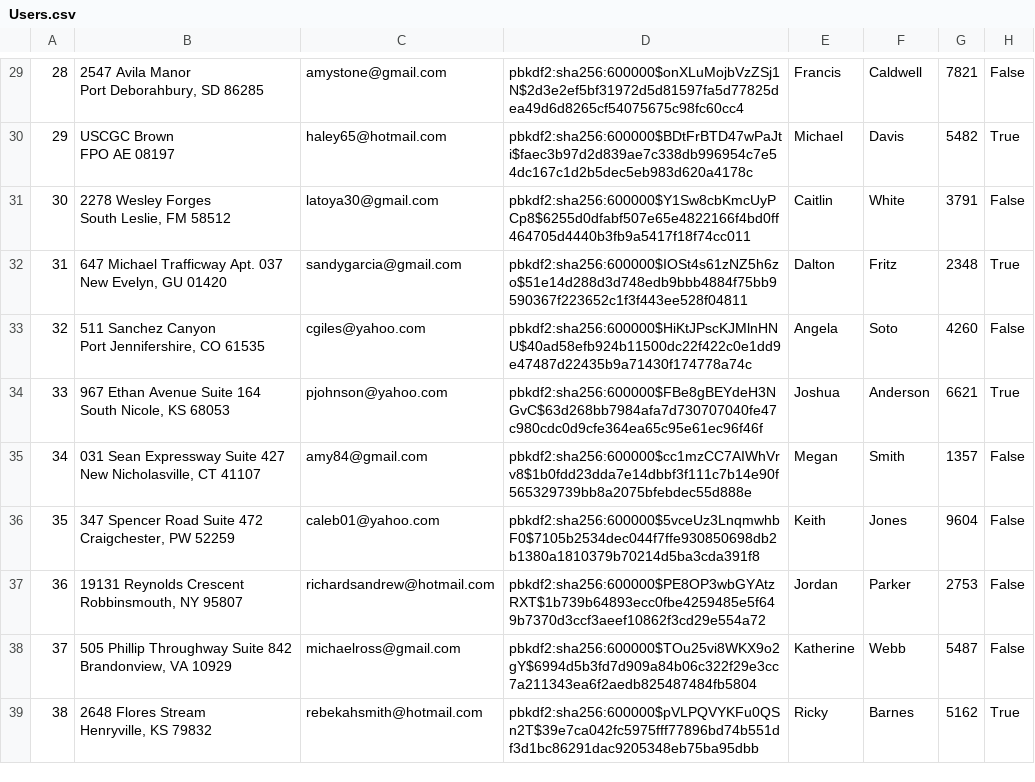
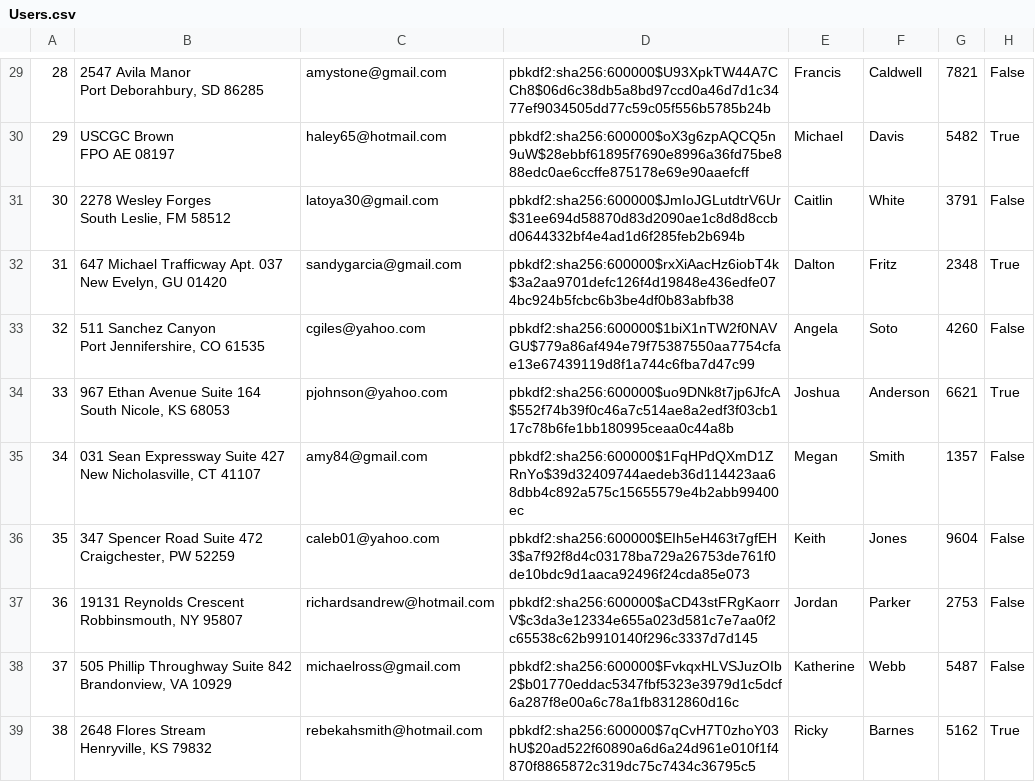
Before and after one commit to ekang100/e-commerce-app, a CSV file: db/generated/Users.csv, drawn as a sheet; only a part is shown, gaps mark what is left out; the diff covers the shown part only; the diff names each change by its address in the sheet, - before the commit and + after, or states it on an @@ line.

```diff
--- a/db/generated/Users.csv
+++ b/db/generated/Users.csv
-D29: pbkdf2:sha256:600000$onXLuMojbVzZSj1N$2d3e2ef5bf31972d5d81597fa5d77825dea49d6d8265cf54075675c98fc60cc4
+D29: pbkdf2:sha256:600000$U93XpkTW44A7CCh8$06d6c38db5a8bd97ccd0a46d7d1c3477ef9034505dd77c59c05f556b5785b24b
-D30: pbkdf2:sha256:600000$BDtFrBTD47wPaJti$faec3b97d2d839ae7c338db996954c7e54dc167c1d2b5dec5eb983d620a4178c
+D30: pbkdf2:sha256:600000$oX3g6zpAQCQ5n9uW$28ebbf61895f7690e8996a36fd75be888edc0ae6ccffe875178e69e90aaefcff
-D31: pbkdf2:sha256:600000$Y1Sw8cbKmcUyPCp8$6255d0dfabf507e65e4822166f4bd0ff464705d4440b3fb9a5417f18f74cc011
+D31: pbkdf2:sha256:600000$JmIoJGLutdtrV6Ur$31ee694d58870d83d2090ae1c8d8d8ccbd0644332bf4e4ad1d6f285feb2b694b
-D32: pbkdf2:sha256:600000$IOSt4s61zNZ5h6zo$51e14d288d3d748edb9bbb4884f75bb9590367f223652c1f3f443ee528f04811
+D32: pbkdf2:sha256:600000$rxXiAacHz6iobT4k$3a2aa9701defc126f4d19848e436edfe074bc924b5fcbc6b3be4df0b83abfb38
-D33: pbkdf2:sha256:600000$HiKtJPscKJMlnHNU$40ad58efb924b11500dc22f422c0e1dd9e47487d22435b9a71430f174778a74c
+D33: pbkdf2:sha256:600000$1biX1nTW2f0NAVGU$779a86af494e79f75387550aa7754cfae13e67439119d8f1a744c6fba7d47c99
-D34: pbkdf2:sha256:600000$FBe8gBEYdeH3NGvC$63d268bb7984afa7d730707040fe47c980cdc0d9cfe364ea65c95e61ec96f46f
+D34: pbkdf2:sha256:600000$uo9DNk8t7jp6JfcA$552f74b39f0c46a7c514ae8a2edf3f03cb117c78b6fe1bb180995ceaa0c44a8b
-D35: pbkdf2:sha256:600000$cc1mzCC7AIWhVrv8$1b0fdd23dda7e14dbbf3f111c7b14e90f565329739bb8a2075bfebdec55d888e
+D35: pbkdf2:sha256:600000$1FqHPdQXmD1ZRnYo$39d32409744aedeb36d114423aa68dbb4c892a575c15655579e4b2abb99400ec
-D36: pbkdf2:sha256:600000$5vceUz3LnqmwhbF0$7105b2534dec044f7ffe930850698db2b1380a1810379b70214d5ba3cda391f8
+D36: pbkdf2:sha256:600000$EIh5eH463t7gfEH3$a7f92f8d4c03178ba729a26753de761f0de10bdc9d1aaca92496f24cda85e073
-D37: pbkdf2:sha256:600000$PE8OP3wbGYAtzRXT$1b739b64893ecc0fbe4259485e5f649b7370d3ccf3aeef10862f3cd29e554a72
+D37: pbkdf2:sha256:600000$aCD43stFRgKaorrV$c3da3e12334e655a023d581c7e7aa0f2c65538c62b9910140f296c3337d7d145
-D38: pbkdf2:sha256:600000$TOu25vi8WKX9o2gY$6994d5b3fd7d909a84b06c322f29e3cc7a211343ea6f2aedb825487484fb5804
+D38: pbkdf2:sha256:600000$FvkqxHLVSJuzOIb2$b01770eddac5347fbf5323e3979d1c5dcf6a287f8e00a6c78a1fb8312860d16c
-D39: pbkdf2:sha256:600000$pVLPQVYKFu0QSn2T$39e7ca042fc5975fff77896bd74b551df3d1bc86291dac9205348eb75ba95dbb
+D39: pbkdf2:sha256:600000$7qCvH7T0zhoY03hU$20ad522f60890a6d6a24d961e010f1f4870f8865872c319dc75c7434c36795c5
```
Also changed, not shown: 39 edited cells elsewhere in this file, 4 other files.
